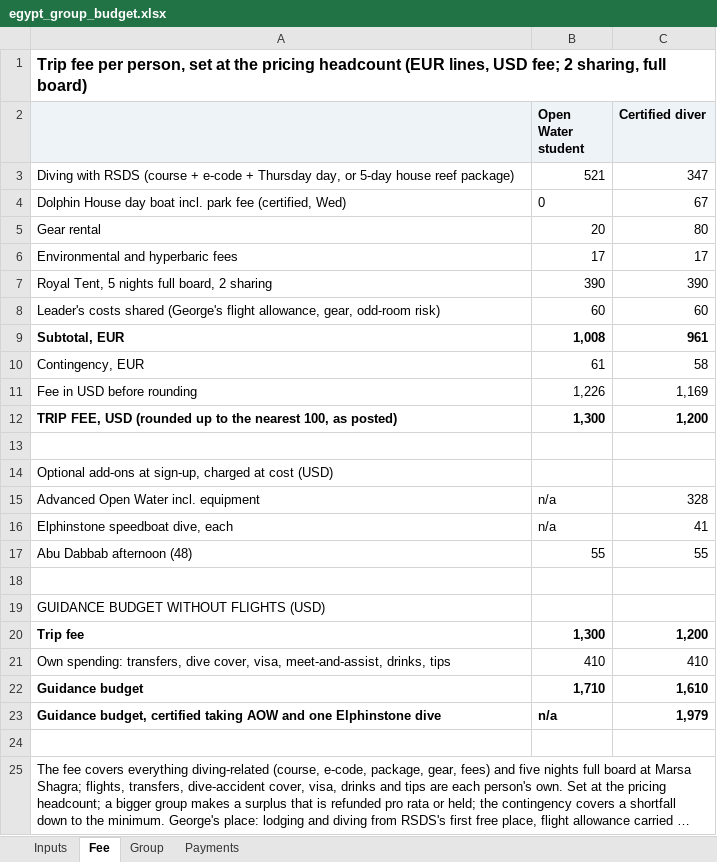
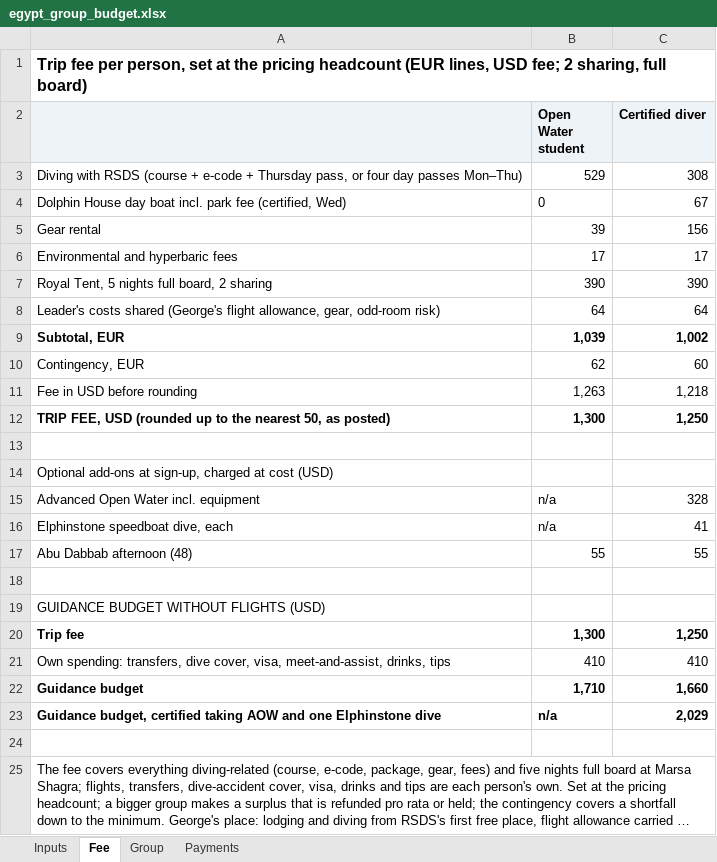
Before and after one commit to GeorgeJeffreys/George-Jeffreys, an Excel workbook: december-plan/pricing/egypt_group_budget.xlsx, sheet Fee, drawn as a sheet; long unchanged cells end in …; values as stored, in another font and other column widths than the file's, no borders; removed rows and columns are numbered as before the commit, all else as after; the diff names each change by its address in the sheet, - before the commit and + after, or states it on an @@ line.

```diff
--- a/december-plan/pricing/egypt_group_budget.xlsx (sheet Fee)
+++ b/december-plan/pricing/egypt_group_budget.xlsx (sheet Fee)
-row 3: Diving with RSDS (course + e-code + Thursday day, or 5-day house reef package) | 521 | 347
+row 3: Diving with RSDS (course + e-code + Thursday pass, or four day passes Mon–Thu) | 529 | 308
-B5 (Open Water student): 20
+B5 (Open Water student): 39
-C5 (Certified diver): 80
+C5 (Certified diver): 156
-B8 (Open Water student): 60
+B8 (Open Water student): 64
-C8 (Certified diver): 60
+C8 (Certified diver): 64
-B9 (Open Water student): 1,008
+B9 (Open Water student): 1,039
-C9 (Certified diver): 961
+C9 (Certified diver): 1,002
-B10 (Open Water student): 61
+B10 (Open Water student): 62
-C10 (Certified diver): 58
+C10 (Certified diver): 60
-B11 (Open Water student): 1,226
+B11 (Open Water student): 1,263
-C11 (Certified diver): 1,169
+C11 (Certified diver): 1,218
-A12: …the nearest 100, as posted)
+A12: …the nearest 50, as posted)
-C12 (Certified diver): 1,200
+C12 (Certified diver): 1,250
-C20 (Certified diver): 1,200
+C20 (Certified diver): 1,250
-C22 (Certified diver): 1,610
+C22 (Certified diver): 1,660
-C23 (Certified diver): 1,979
+C23 (Certified diver): 2,029
```
Also changed, not shown: sheet Group, sheet Inputs, sheet Payments, formulas that keep their value, 6 other files.
